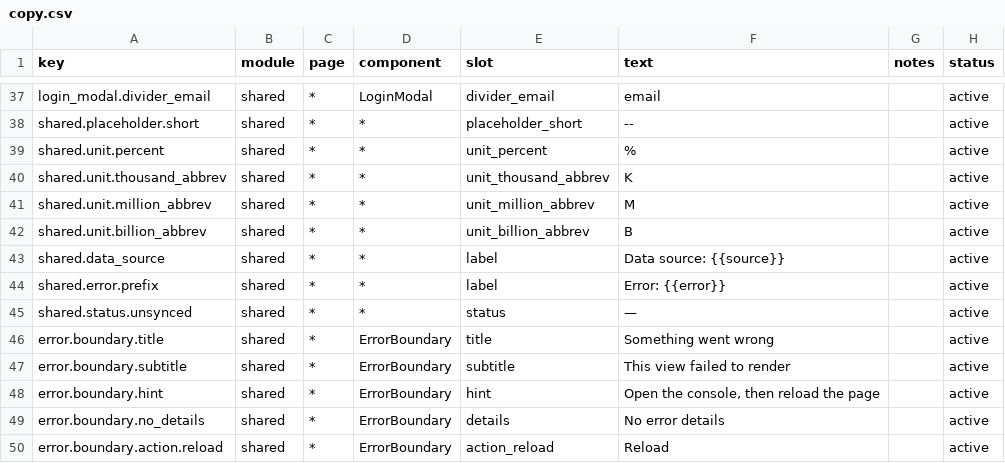
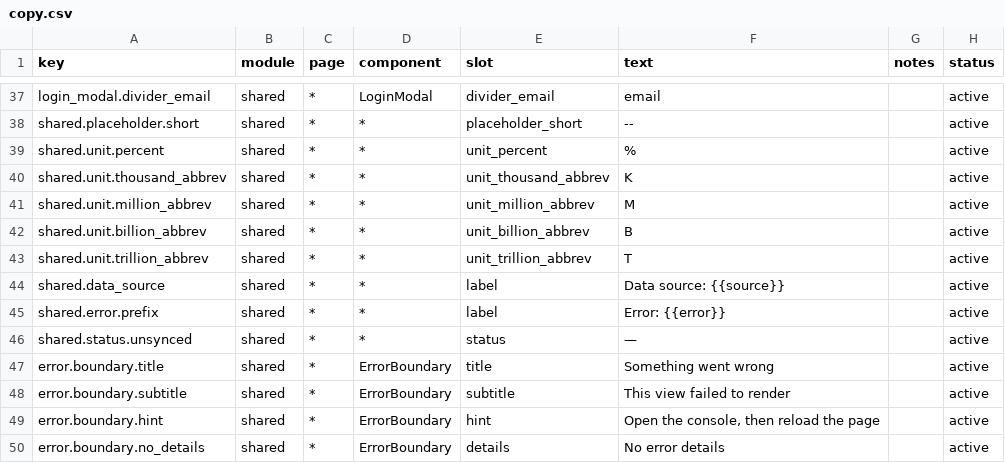
Before and after one commit to 1490459250li-hub/TokenTracker, a CSV file: dashboard/src/content/copy.csv, drawn as a sheet; only a part is shown, gaps mark what is left out; the shorter side is filled out with more unchanged rows; the diff names each change by its address in the sheet, - before the commit and + after, or states it on an @@ line.

Commit message:
fix(dashboard): show trillion-scale token counts with a T suffix
formatCompactNumber topped out at B, so the Global Metrics modal rendered
the community total as "98621.2B". Add a T step (with the same B->T carry
the M->B step already has) and a localized shared.unit.trillion_abbrev
key; German uses "Bio.", matching its existing Mio./Mrd. suffixes.

```diff
--- a/dashboard/src/content/copy.csv
+++ b/dashboard/src/content/copy.csv
+row 43: shared.unit.trillion_abbrev | shared | * | * | unit_trillion_abbrev | T |  | active
```
Also changed, not shown: 12 other files.
